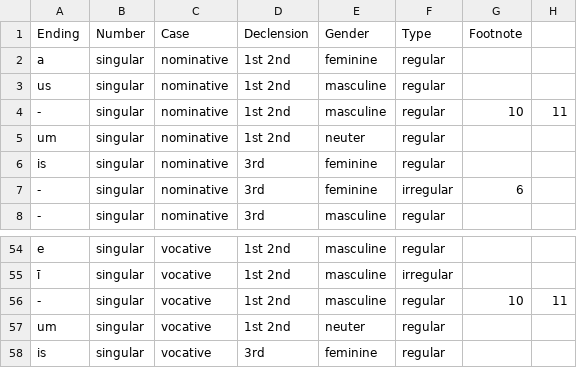
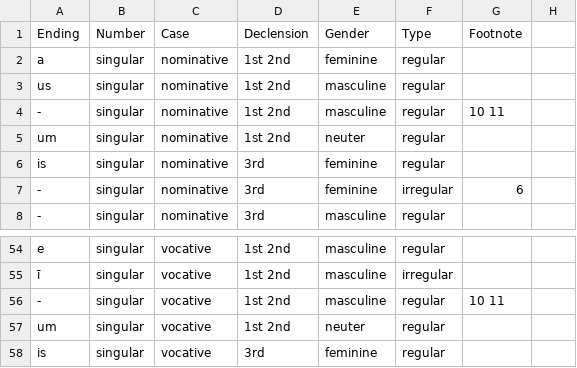
Before and after one commit to alpheios-project/inflection-tables, a CSV file: lib/lang/latin/data/adjective/suffixes.csv, drawn as a sheet; only a part is shown, gaps mark what is left out.

Commit message:
separate multiple footnotes by spaces

```diff
--- a/lib/lang/latin/data/adjective/suffixes.csv
+++ b/lib/lang/latin/data/adjective/suffixes.csv
@@ -3,3 +3,3 @@ a,singular,nominative,1st 2nd,feminine,regular,
 us,singular,nominative,1st 2nd,masculine,regular,
--,singular,nominative,1st 2nd,masculine,regular,10,11
+-,singular,nominative,1st 2nd,masculine,regular,10 11
 um,singular,nominative,1st 2nd,neuter,regular,
@@ -55,3 +55,3 @@ e,singular,vocative,1st 2nd,masculine,regular,
 ī,singular,vocative,1st 2nd,masculine,irregular,
--,singular,vocative,1st 2nd,masculine,regular,10,11
+-,singular,vocative,1st 2nd,masculine,regular,10 11
 um,singular,vocative,1st 2nd,neuter,regular,
```
